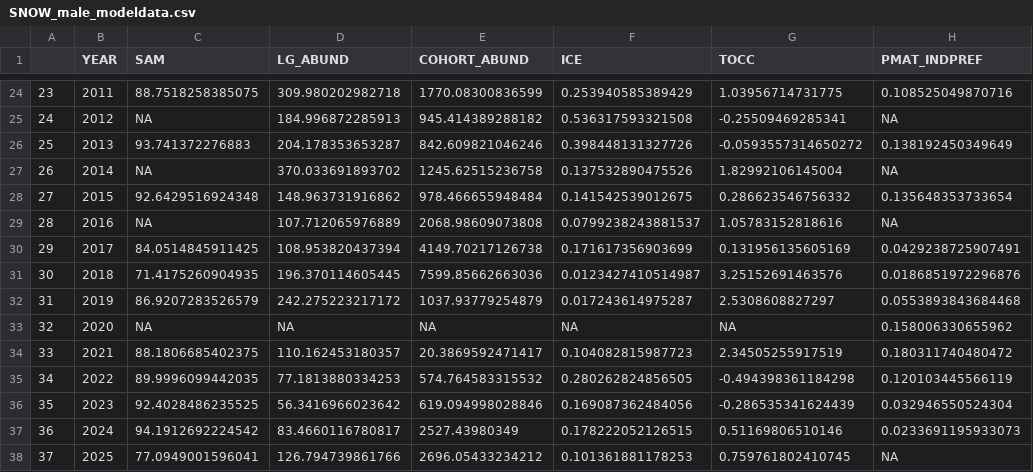
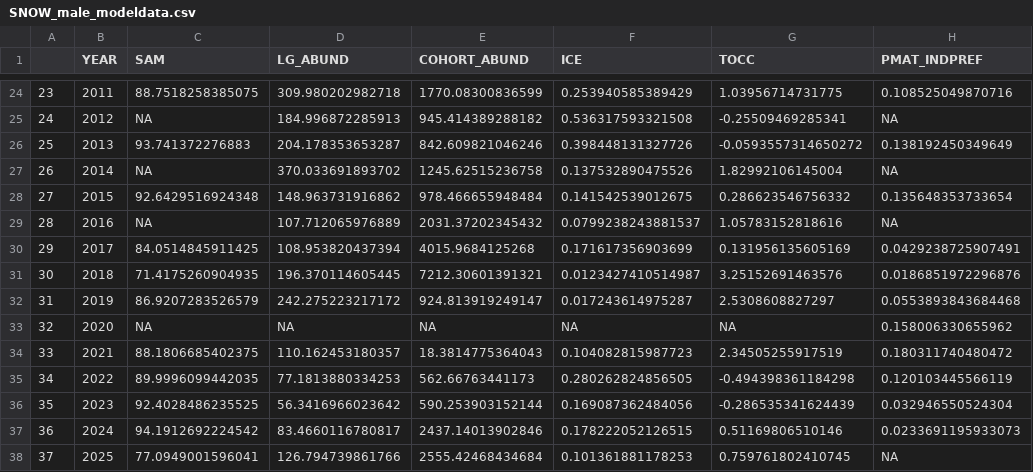
Before and after one commit to eryznar/Opilio.maturity.research, a CSV file: Maturity research/Output/SNOW_male_modeldata.csv, drawn as a sheet; only a part is shown, gaps mark what is left out.

```diff
--- a/Maturity research/Output/SNOW_male_modeldata.csv
+++ b/Maturity research/Output/SNOW_male_modeldata.csv
@@ -28,11 +28,11 @@
 "27",2015,92.6429516924348,148.963731916862,978.466655948484,0.141542539012675,0.286623546756332,0.135648353733654
-"28",2016,NA,107.712065976889,2068.98609073808,0.0799238243881537,1.05783152818616,NA
-"29",2017,84.0514845911425,108.953820437394,4149.70217126738,0.171617356903699,0.131956135605169,0.0429238725907491
-"30",2018,71.4175260904935,196.370114605445,7599.85662663036,0.0123427410514987,3.25152691463576,0.0186851972296876
-"31",2019,86.9207283526579,242.275223217172,1037.93779254879,0.017243614975287,2.5308608827297,0.0553893843684468
+"28",2016,NA,107.712065976889,2031.37202345432,0.0799238243881537,1.05783152818616,NA
+"29",2017,84.0514845911425,108.953820437394,4015.9684125268,0.171617356903699,0.131956135605169,0.0429238725907491
+"30",2018,71.4175260904935,196.370114605445,7212.30601391321,0.0123427410514987,3.25152691463576,0.0186851972296876
+"31",2019,86.9207283526579,242.275223217172,924.813919249147,0.017243614975287,2.5308608827297,0.0553893843684468
 "32",2020,NA,NA,NA,NA,NA,0.158006330655962
-"33",2021,88.1806685402375,110.162453180357,20.3869592471417,0.104082815987723,2.34505255917519,0.180311740480472
-"34",2022,89.9996099442035,77.1813880334253,574.764583315532,0.280262824856505,-0.494398361184298,0.120103445566119
-"35",2023,92.4028486235525,56.3416966023642,619.094998028846,0.169087362484056,-0.286535341624439,0.032946550524304
-"36",2024,94.1912692224542,83.4660116780817,2527.43980349,0.178222052126515,0.51169806510146,0.0233691195933073
-"37",2025,77.0949001596041,126.794739861766,2696.05433234212,0.101361881178253,0.759761802410745,NA
+"33",2021,88.1806685402375,110.162453180357,18.3814775364043,0.104082815987723,2.34505255917519,0.180311740480472
+"34",2022,89.9996099442035,77.1813880334253,562.66763441173,0.280262824856505,-0.494398361184298,0.120103445566119
+"35",2023,92.4028486235525,56.3416966023642,590.253903152144,0.169087362484056,-0.286535341624439,0.032946550524304
+"36",2024,94.1912692224542,83.4660116780817,2437.14013902846,0.178222052126515,0.51169806510146,0.0233691195933073
+"37",2025,77.0949001596041,126.794739861766,2555.42468434684,0.101361881178253,0.759761802410745,NA
```
Also changed, not shown: Maturity research/Output/SNOW_female_modeldata.csv, 17 other files.
